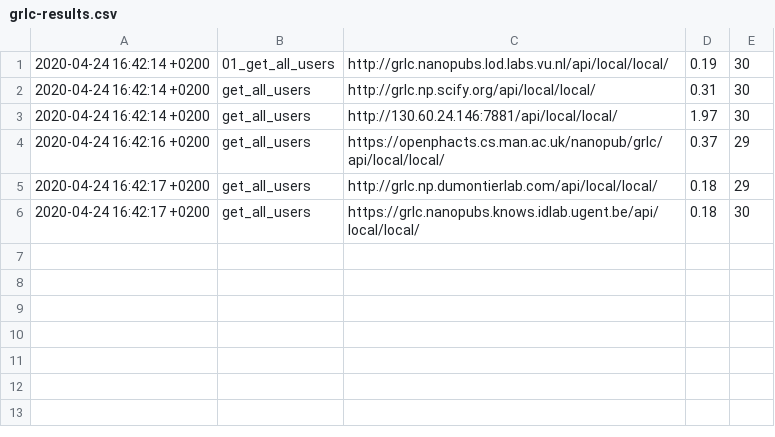
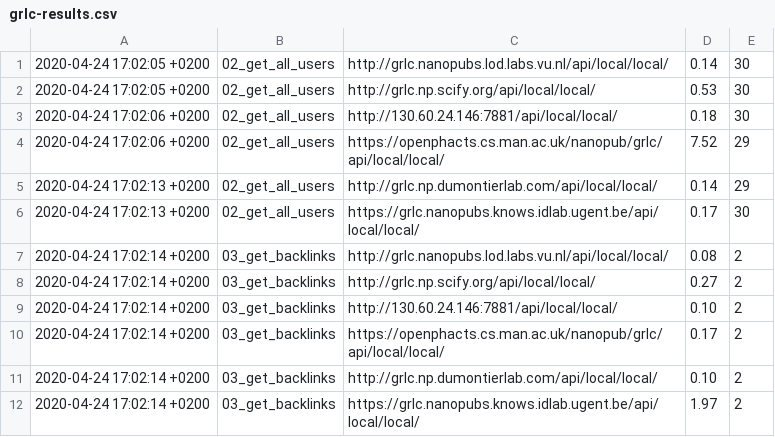
Before and after one commit to peta-pico/nanopub-services-eval, a CSV file: output/grlc-results.csv, drawn as a sheet.

```diff
--- a/output/grlc-results.csv
+++ b/output/grlc-results.csv
@@ -1,6 +1,12 @@
-2020-04-24 16:42:14 +0200,01_get_all_users,http://grlc.nanopubs.lod.labs.vu.nl/api/local/local/,0.19,30
-2020-04-24 16:42:14 +0200,get_all_users,http://grlc.np.scify.org/api/local/local/,0.31,30
-2020-04-24 16:42:14 +0200,get_all_users,http://130.60.24.146:7881/api/local/local/,1.97,30
-2020-04-24 16:42:16 +0200,get_all_users,https://openphacts.cs.man.ac.uk/nanopub/grlc/api/local/local/,0.37,29
-2020-04-24 16:42:17 +0200,get_all_users,http://grlc.np.dumontierlab.com/api/local/local/,0.18,29
-2020-04-24 16:42:17 +0200,get_all_users,https://grlc.nanopubs.knows.idlab.ugent.be/api/local/local/,0.18,30
+2020-04-24 17:02:05 +0200,02_get_all_users,http://grlc.nanopubs.lod.labs.vu.nl/api/local/local/,0.14,30
+2020-04-24 17:02:05 +0200,02_get_all_users,http://grlc.np.scify.org/api/local/local/,0.53,30
+2020-04-24 17:02:06 +0200,02_get_all_users,http://130.60.24.146:7881/api/local/local/,0.18,30
+2020-04-24 17:02:06 +0200,02_get_all_users,https://openphacts.cs.man.ac.uk/nanopub/grlc/api/local/local/,7.52,29
+2020-04-24 17:02:13 +0200,02_get_all_users,http://grlc.np.dumontierlab.com/api/local/local/,0.14,29
+2020-04-24 17:02:13 +0200,02_get_all_users,https://grlc.nanopubs.knows.idlab.ugent.be/api/local/local/,0.17,30
+2020-04-24 17:02:14 +0200,03_get_backlinks,http://grlc.nanopubs.lod.labs.vu.nl/api/local/local/,0.08,2
+2020-04-24 17:02:14 +0200,03_get_backlinks,http://grlc.np.scify.org/api/local/local/,0.27,2
+2020-04-24 17:02:14 +0200,03_get_backlinks,http://130.60.24.146:7881/api/local/local/,0.10,2
+2020-04-24 17:02:14 +0200,03_get_backlinks,https://openphacts.cs.man.ac.uk/nanopub/grlc/api/local/local/,0.17,2
+2020-04-24 17:02:14 +0200,03_get_backlinks,http://grlc.np.dumontierlab.com/api/local/local/,0.10,2
+2020-04-24 17:02:14 +0200,03_get_backlinks,https://grlc.nanopubs.knows.idlab.ugent.be/api/local/local/,1.97,2
```
Also changed, not shown: output/ldf-results.csv, 4 other files.
